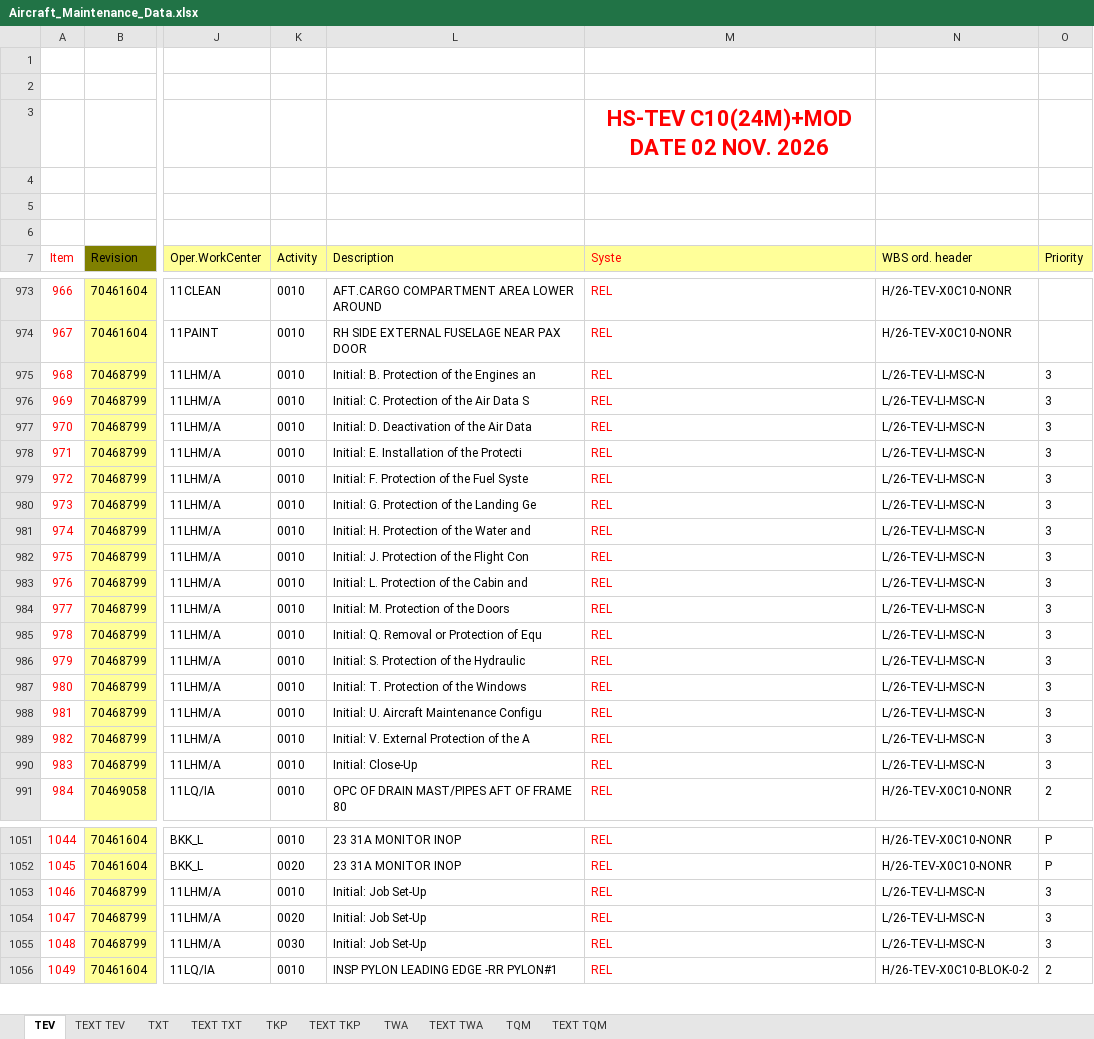
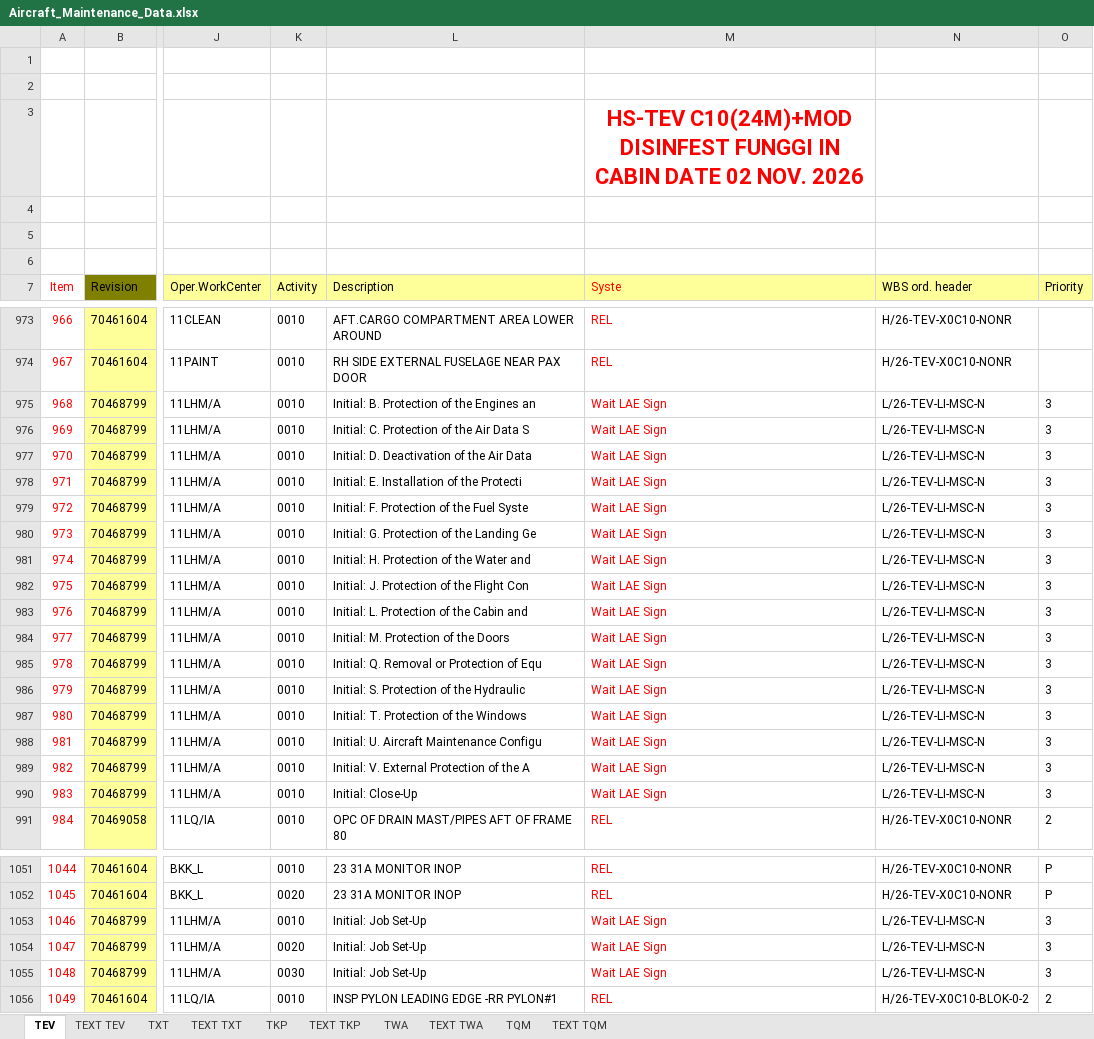
Before and after one commit to Huan289100/aircraft-maintenance-dashboard, an Excel workbook: Aircraft_Maintenance_Data.xlsx, sheet TEV, drawn as a sheet; only a part is shown, gaps mark what is left out; values as stored, in another font and other column widths than the file's, no borders; the diff covers the shown part only; the diff names each change by its address in the sheet, - before the commit and + after, or states it on an @@ line.

Commit message:
Add files via upload

```diff
--- a/Aircraft_Maintenance_Data.xlsx (sheet TEV)
+++ b/Aircraft_Maintenance_Data.xlsx (sheet TEV)
-M3 (Syste): HS-TEV C10(24M)+MOD DATE 02…
+M3 (Syste): HS-TEV C10(24M)+MOD DISINFEST FUNGGI IN CABIN DATE 02…
-M975:M990 (Syste): REL
+M975:M990 (Syste): Wait LAE Sign
-M1053:M1055 (Syste): REL
+M1053:M1055 (Syste): Wait LAE Sign
```
Also changed, not shown: 1 edited cell elsewhere in this sheet.
